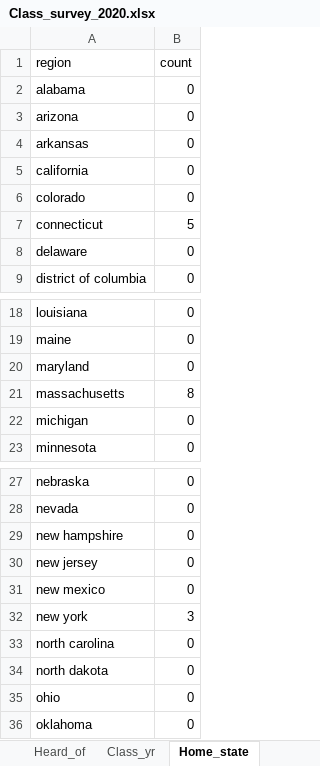
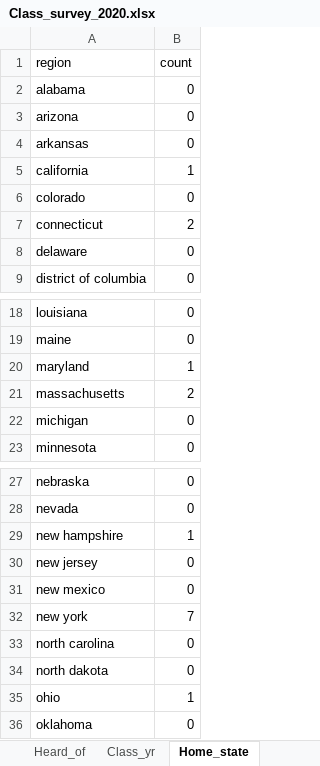
Before and after one commit to stahlm/stahlm.github.io, an Excel workbook: ENS_215/Data/Class_survey_2020.xlsx, sheet Home_state, drawn as a sheet; only a part is shown, gaps mark what is left out; values as stored, in another font and other column widths than the file's, no borders; the diff names each change by its address in the sheet, - before the commit and + after, or states it on an @@ line.

```diff
--- a/ENS_215/Data/Class_survey_2020.xlsx (sheet Home_state)
+++ b/ENS_215/Data/Class_survey_2020.xlsx (sheet Home_state)
-B5 (count): 0
+B5 (count): 1
-B7 (count): 5
+B7 (count): 2
-B20 (count): 0
+B20 (count): 1
-B21 (count): 8
+B21 (count): 2
-B29 (count): 0
+B29 (count): 1
-B32 (count): 3
+B32 (count): 7
-B35 (count): 0
+B35 (count): 1
```
Also changed, not shown: sheet Heard_of, sheet Class_yr, sheet Major, 6 other files.
